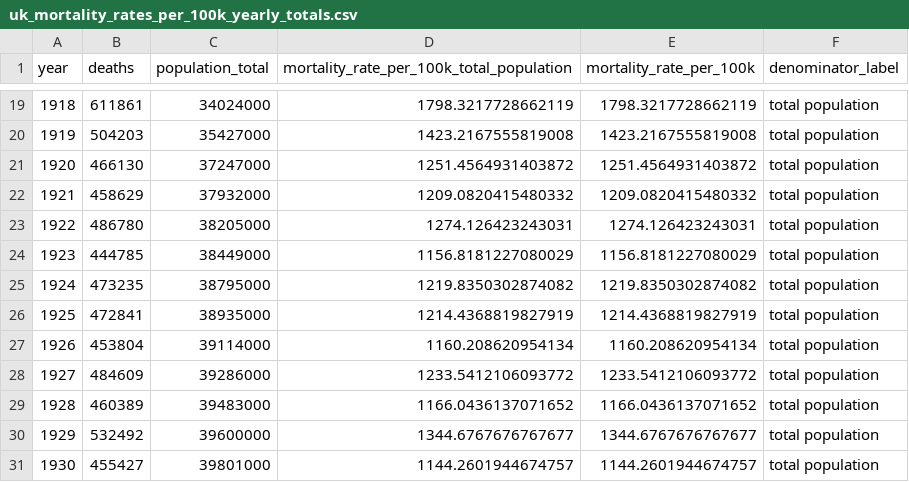
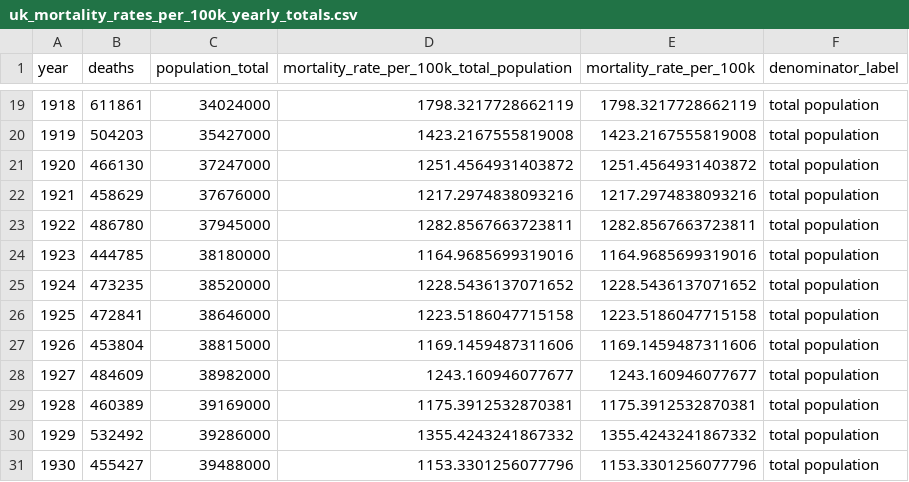
Before and after one commit to Golder-Development/UK_Socio_Economic_Modelling, a CSV file: data_sources/mortality_stats/uk_mortality_rates_per_100k_yearly_totals.csv, drawn as a sheet; only a part is shown, gaps mark what is left out; the diff covers the shown part only.

```diff
--- a/data_sources/mortality_stats/uk_mortality_rates_per_100k_yearly_totals.csv
+++ b/data_sources/mortality_stats/uk_mortality_rates_per_100k_yearly_totals.csv
@@ -21,11 +21,11 @@ year,deaths,population_total,mortality_rate_per_100k_total_population,mortality_
 1920,466130,37247000,1251.4564931403872,1251.4564931403872,total population
-1921,458629,37932000,1209.0820415480332,1209.0820415480332,total population
-1922,486780,38205000,1274.126423243031,1274.126423243031,total population
-1923,444785,38449000,1156.8181227080029,1156.8181227080029,total population
-1924,473235,38795000,1219.8350302874082,1219.8350302874082,total population
-1925,472841,38935000,1214.4368819827919,1214.4368819827919,total population
-1926,453804,39114000,1160.208620954134,1160.208620954134,total population
-1927,484609,39286000,1233.5412106093772,1233.5412106093772,total population
-1928,460389,39483000,1166.0436137071652,1166.0436137071652,total population
-1929,532492,39600000,1344.6767676767677,1344.6767676767677,total population
-1930,455427,39801000,1144.2601944674757,1144.2601944674757,total population
+1921,458629,37676000,1217.2974838093216,1217.2974838093216,total population
+1922,486780,37945000,1282.8567663723811,1282.8567663723811,total population
+1923,444785,38180000,1164.9685699319016,1164.9685699319016,total population
+1924,473235,38520000,1228.5436137071652,1228.5436137071652,total population
+1925,472841,38646000,1223.5186047715158,1223.5186047715158,total population
+1926,453804,38815000,1169.1459487311606,1169.1459487311606,total population
+1927,484609,38982000,1243.160946077677,1243.160946077677,total population
+1928,460389,39169000,1175.3912532870381,1175.3912532870381,total population
+1929,532492,39286000,1355.4243241867332,1355.4243241867332,total population
+1930,455427,39488000,1153.3301256077796,1153.3301256077796,total population
```
Also changed, not shown: 33 edited cells elsewhere in this file, data_sources/mortality_stats/uk_mortality_rates_per_100k_by_age_group.csv, 13 other files.
